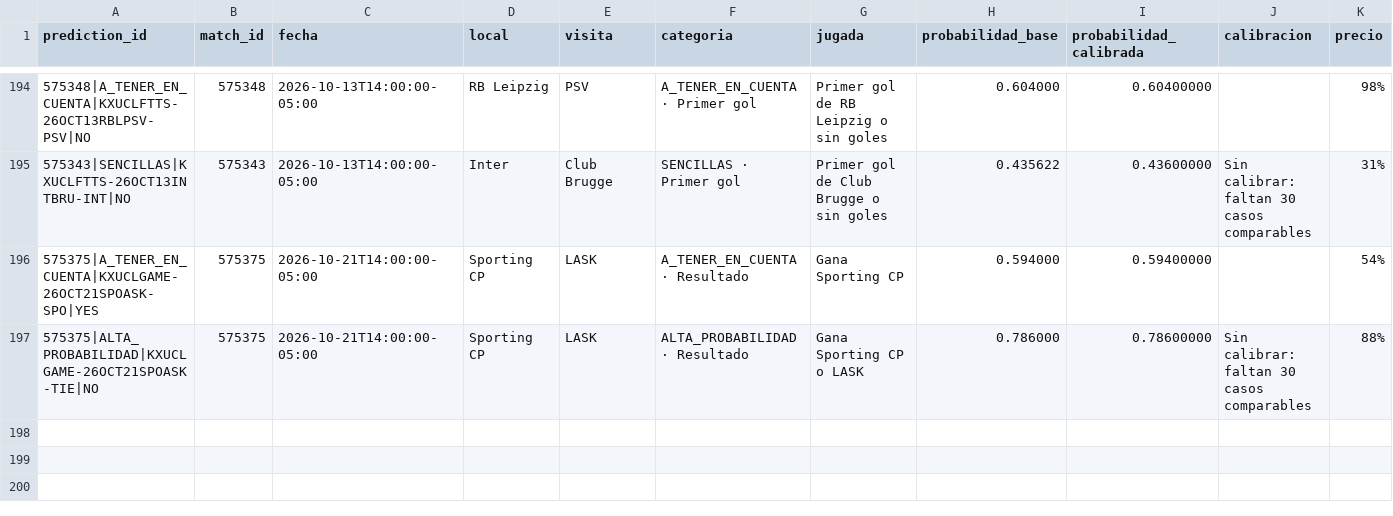
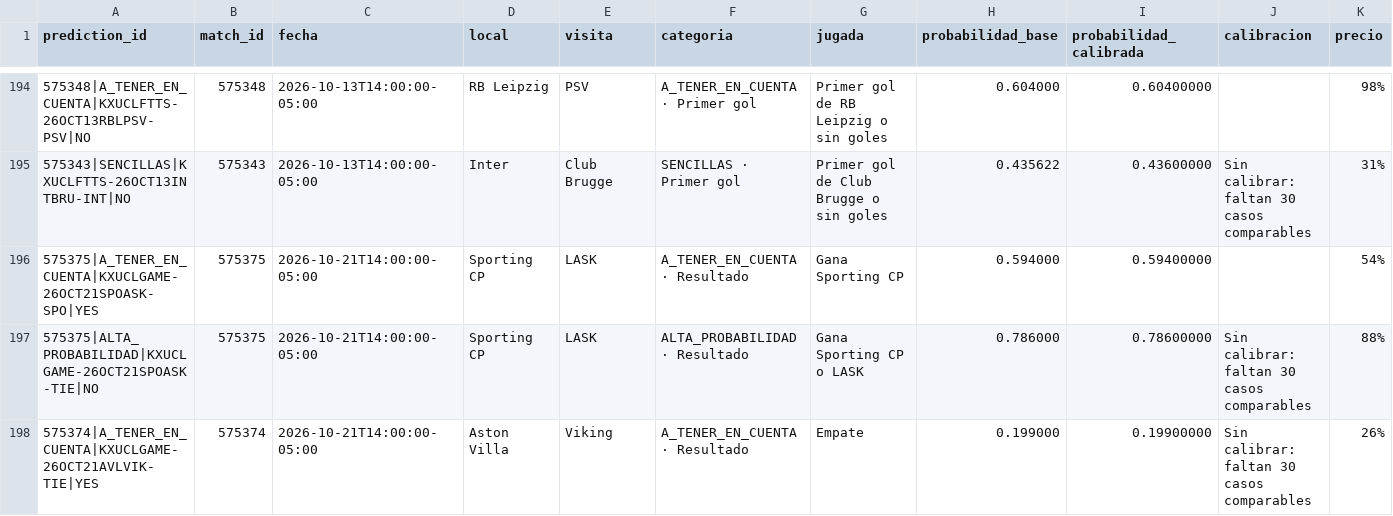
Before and after one commit to fall2606/predicciones, a CSV file: predicciones_champions.csv, drawn as a sheet; only a part is shown, gaps mark what is left out; rows hold the shown columns only; the diff names each change by its address in the sheet, - before the commit and + after, or states it on an @@ line.

Commit message:
Actualizar predicciones y liquidaciones oficiales

```diff
--- a/predicciones_champions.csv
+++ b/predicciones_champions.csv
+row 198: 575374|A_TENER_EN_CUENTA|KXUCLGAME-26OCT21AVLVIK-TIE|YES | 575374 | 2026-10-21T14:00:00-05:00 | Aston Villa | Viking | A_TENER_EN_CUENTA · Resultado | Empate | 0.199000 | 0.19900000 | Sin calibrar: faltan 30 casos comparables | 26%
```
Also changed, not shown: mlb_candidatos_descartados.csv, mlb_probabilidades_actuales.csv, 1 other file.
